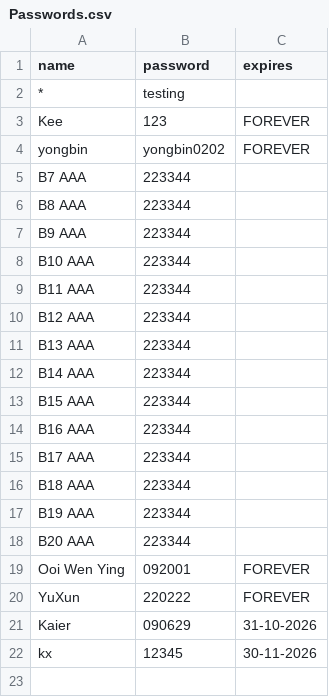
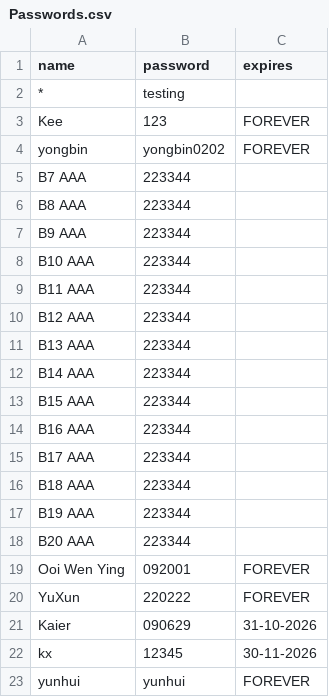
Before and after one commit to nobody0619/SPM-SC, a CSV file: Passwords.csv, drawn as a sheet.

Commit message:
Update Passwords.csv

```diff
--- a/Passwords.csv
+++ b/Passwords.csv
@@ -22 +22,2 @@ Kaier,090629,31-10-2026
 kx,12345,30-11-2026
+yunhui,yunhui,FOREVER
```
